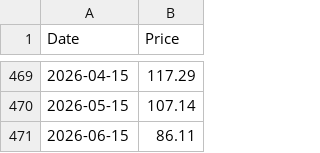
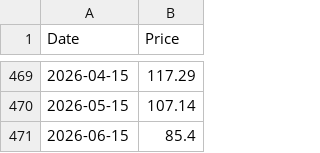
Before and after one commit to datasets/oil-prices, a CSV file: data/brent-monthly.csv, drawn as a sheet; only a part is shown, gaps mark what is left out.

```diff
--- a/data/brent-monthly.csv
+++ b/data/brent-monthly.csv
@@ -470,2 +470,2 @@ Date,Price
 2026-05-15,107.14
-2026-06-15,86.11
+2026-06-15,85.4
```
Also changed, not shown: data/brent-daily.csv, data/brent-weekly.csv, 4 other files.
